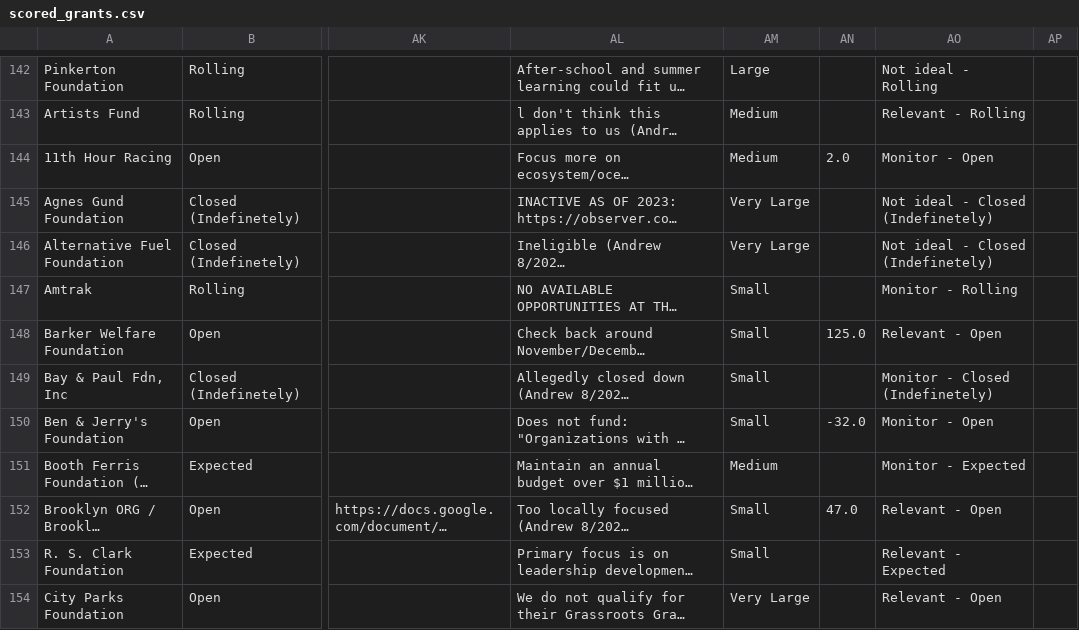
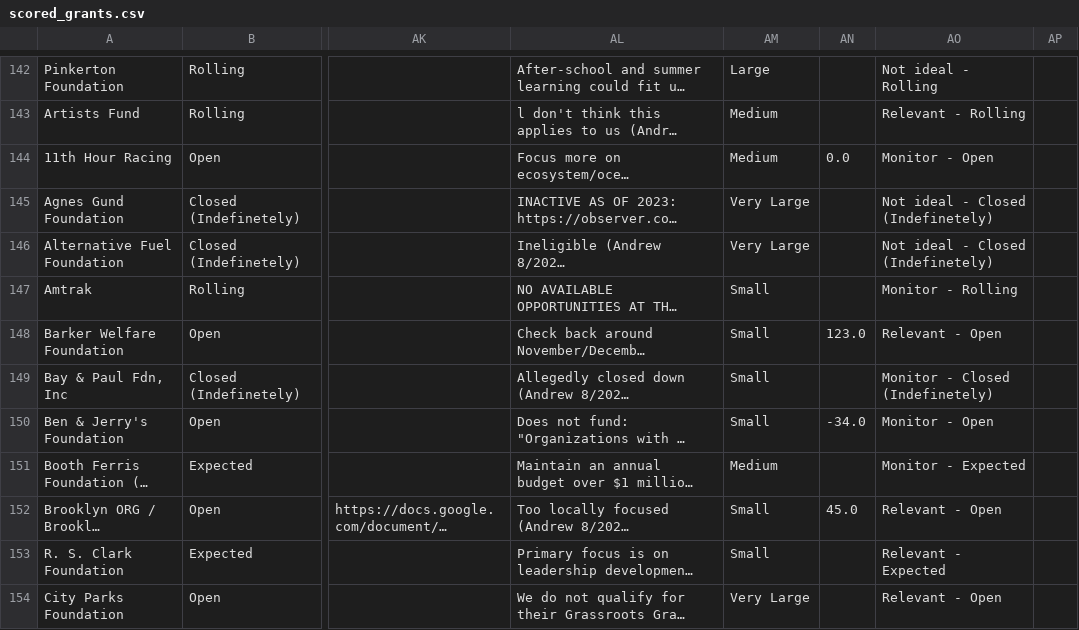
Before and after one commit to human-impacts-institute/Fundraising, a CSV file: data/scored_grants.csv, drawn as a sheet; only a part is shown, gaps mark what is left out; long unchanged cells end in …; the diff covers the shown part only; the diff names each change by its address in the sheet, - before the commit and + after, or states it on an @@ line.

```diff
--- a/data/scored_grants.csv
+++ b/data/scored_grants.csv
-AN144: 2.0
+AN144: 0.0
-AN148: 125.0
+AN148: 123.0
-AN150: -32.0
+AN150: -34.0
-AN152: 47.0
+AN152: 45.0
```
Also changed, not shown: 46 edited cells elsewhere in this file, 2 other files.
